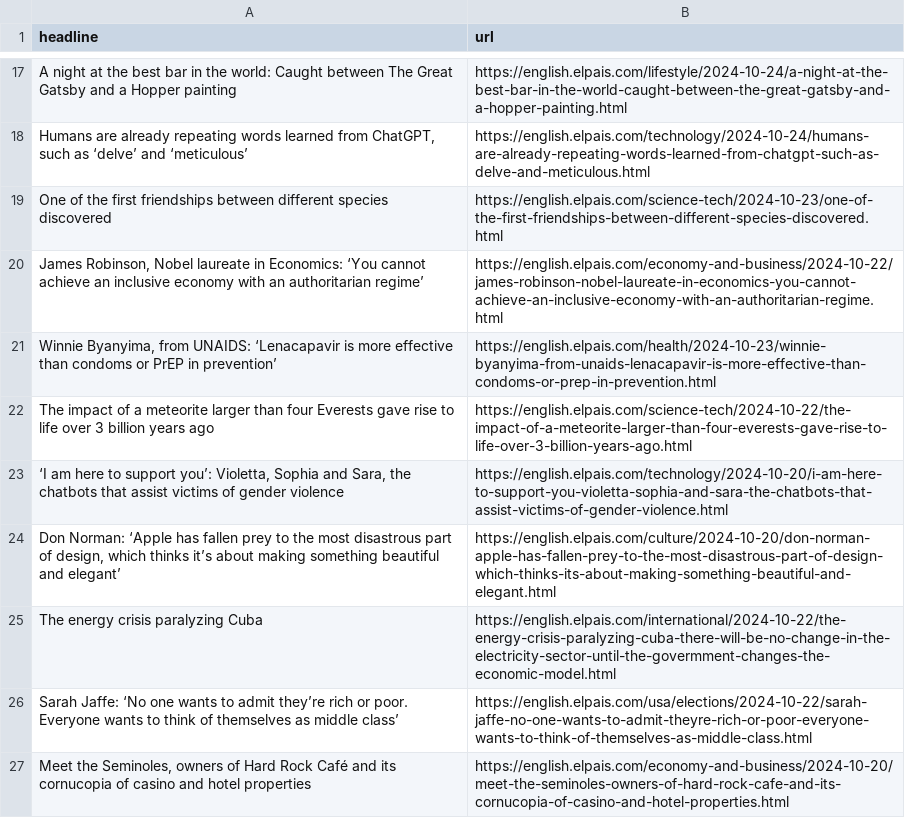
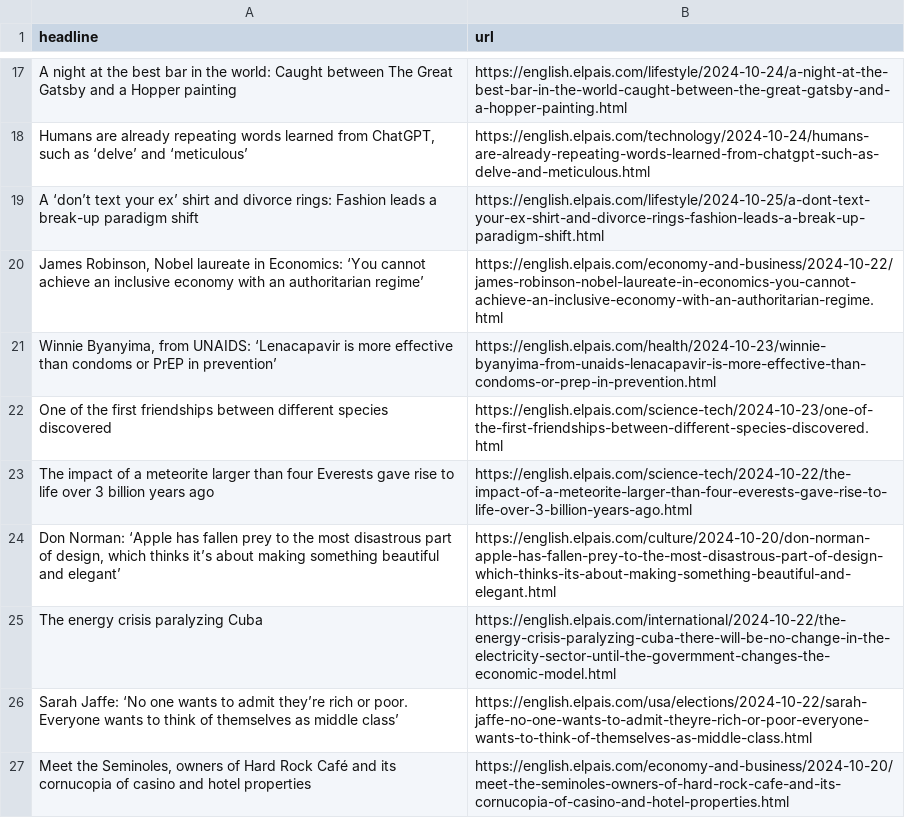
Before and after one commit to Tlo-l-w/el-paes-autoscraper, a CSV file: headlines.csv, drawn as a sheet; only a part is shown, gaps mark what is left out.

```diff
--- a/headlines.csv
+++ b/headlines.csv
@@ -18,7 +18,7 @@ A night at the best bar in the world: Caught between The Great Gatsby and a Hopp
 "Humans are already repeating words learned from ChatGPT, such as ‘delve’ and ‘meticulous’",https://english.elpais.com/technology/2024-10-24/humans-are-already-repeating-words-learned-from-chatgpt-such-as-delve-and-meticulous.html
-One of the first friendships between different species discovered,https://english.elpais.com/science-tech/2024-10-23/one-of-the-first-friendships-between-different-species-discovered.html
+A ‘don’t text your ex’ shirt and divorce rings: Fashion leads a break-up paradigm shift,https://english.elpais.com/lifestyle/2024-10-25/a-dont-text-your-ex-shirt-and-divorce-rings-fashion-leads-a-break-up-paradigm-shift.html
 "James Robinson, Nobel laureate in Economics: ‘You cannot achieve an inclusive economy with an authoritarian regime’",https://english.elpais.com/economy-and-business/2024-10-22/james-robinson-nobel-laureate-in-economics-you-cannot-achieve-an-inclusive-economy-with-an-authoritarian-regime.html
 "Winnie Byanyima, from UNAIDS: ‘Lenacapavir is more effective than condoms or PrEP in prevention’",https://english.elpais.com/health/2024-10-23/winnie-byanyima-from-unaids-lenacapavir-is-more-effective-than-condoms-or-prep-in-prevention.html
+One of the first friendships between different species discovered,https://english.elpais.com/science-tech/2024-10-23/one-of-the-first-friendships-between-different-species-discovered.html
 The impact of a meteorite larger than four Everests gave rise to life over 3 billion years ago,https://english.elpais.com/science-tech/2024-10-22/the-impact-of-a-meteorite-larger-than-four-everests-gave-rise-to-life-over-3-billion-years-ago.html
-"‘I am here to support you’: Violetta, Sophia and Sara, the chatbots that assist victims of gender violence",https://english.elpais.com/technology/2024-10-20/i-am-here-to-support-you-violetta-sophia-and-sara-the-chatbots-that-assist-victims-of-gender-violence.html
 "Don Norman: ‘Apple has fallen prey to the most disastrous part of design, which thinks it’s about making something beautiful and elegant’  ",https://english.elpais.com/culture/2024-10-20/don-norman-apple-has-fallen-prey-to-the-most-disastrous-part-of-design-which-thinks-its-about-making-something-beautiful-and-elegant.html
```
